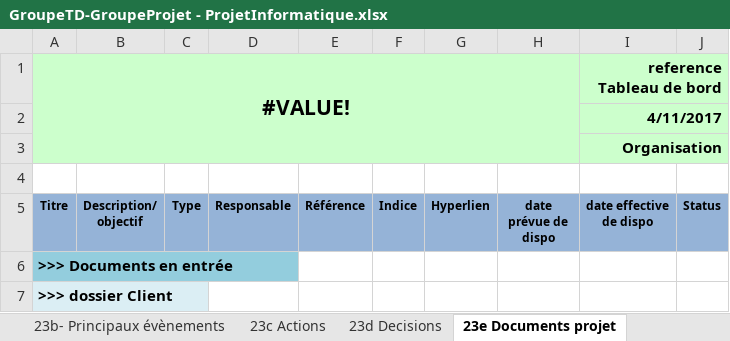
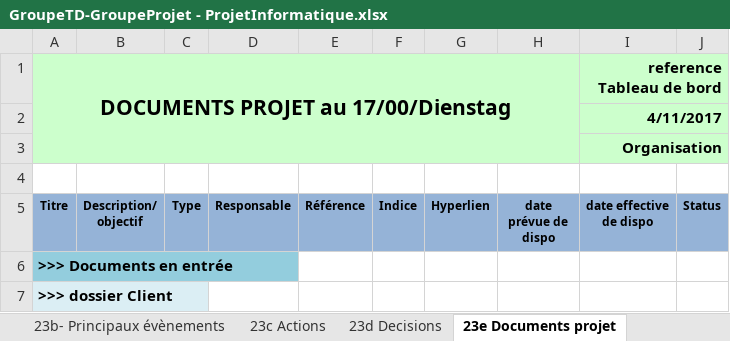
Before and after one commit to ngouadjeudunant-ux/tsp_projet_2025, an Excel workbook: tools/fichier_exel/GroupeTD-GroupeProjet - ProjetInformatique.xlsx, sheet 23e Documents projet, drawn as a sheet; only a part is shown; values as stored, in another font and other column widths than the file's, no borders; charts and pictures not drawn; the diff names each change by its address in the sheet, - before the commit and + after, or states it on an @@ line.

```diff
--- a/tools/fichier_exel/GroupeTD-GroupeProjet - ProjetInformatique.xlsx (sheet 23e Documents projet)
+++ b/tools/fichier_exel/GroupeTD-GroupeProjet - ProjetInformatique.xlsx (sheet 23e Documents projet)
-A1 (Titre): #VALUE!
+A1 (Titre): DOCUMENTS PROJET au 17/00/Dienstag
```
Also changed, not shown: sheet 2d-Planning Initial, sheet 3a-Planning courant, sheet 1b- Besoin capturé, sheet 23b- Principaux évènements, sheet 2c-WBS, sheet 23c Actions, 5 more sheets, charts or pictures.
